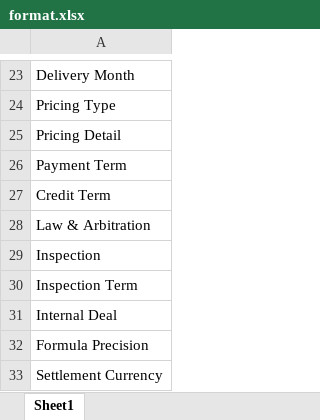
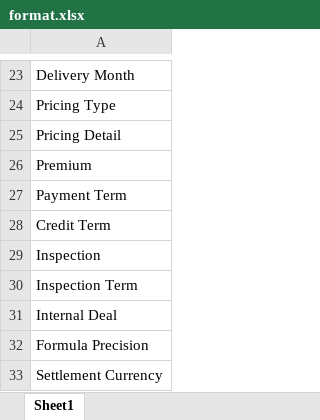
Before and after one commit to DDDBlue/Broker-PDF-to-Excel, an Excel workbook: dataCleanup/format.xlsx, sheet Sheet1, drawn as a sheet; only a part is shown, gaps mark what is left out; values as stored, in another font and other column widths than the file's, no borders; removed rows and columns are numbered as before the commit, all else as after; the diff names each change by its address in the sheet, - before the commit and + after, or states it on an @@ line.

```diff
--- a/dataCleanup/format.xlsx (sheet Sheet1)
+++ b/dataCleanup/format.xlsx (sheet Sheet1)
+row 26: Premium
-row 28: Law & Arbitration
```
Also changed, not shown: 6 other files.
